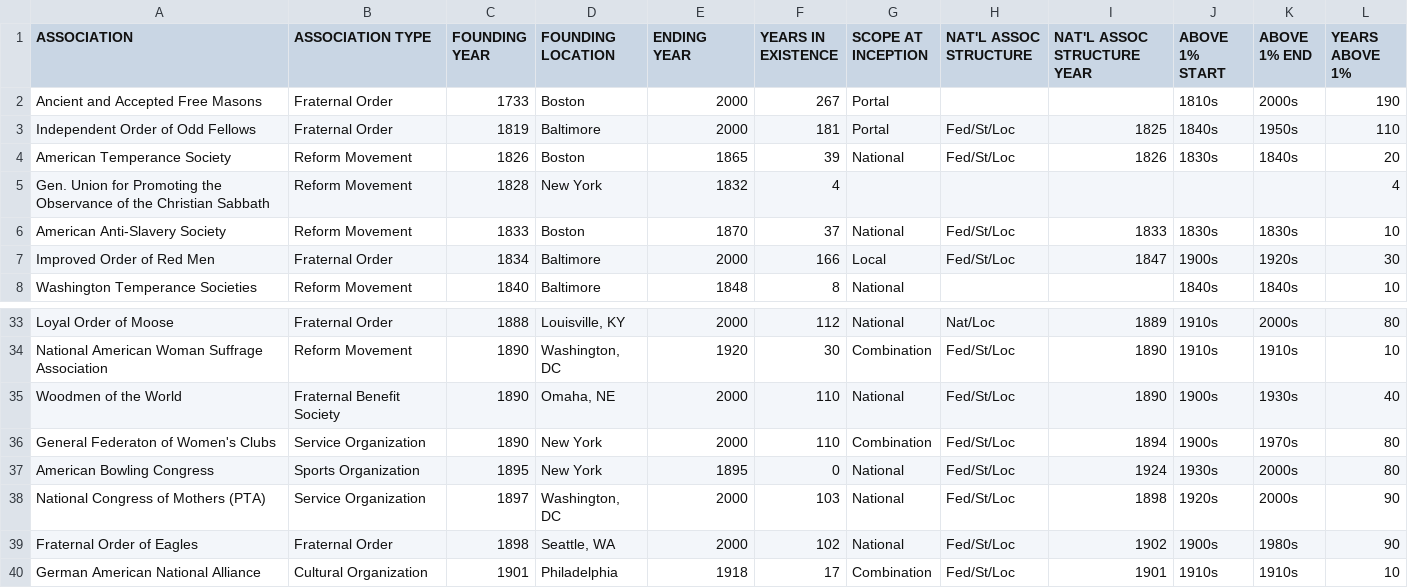
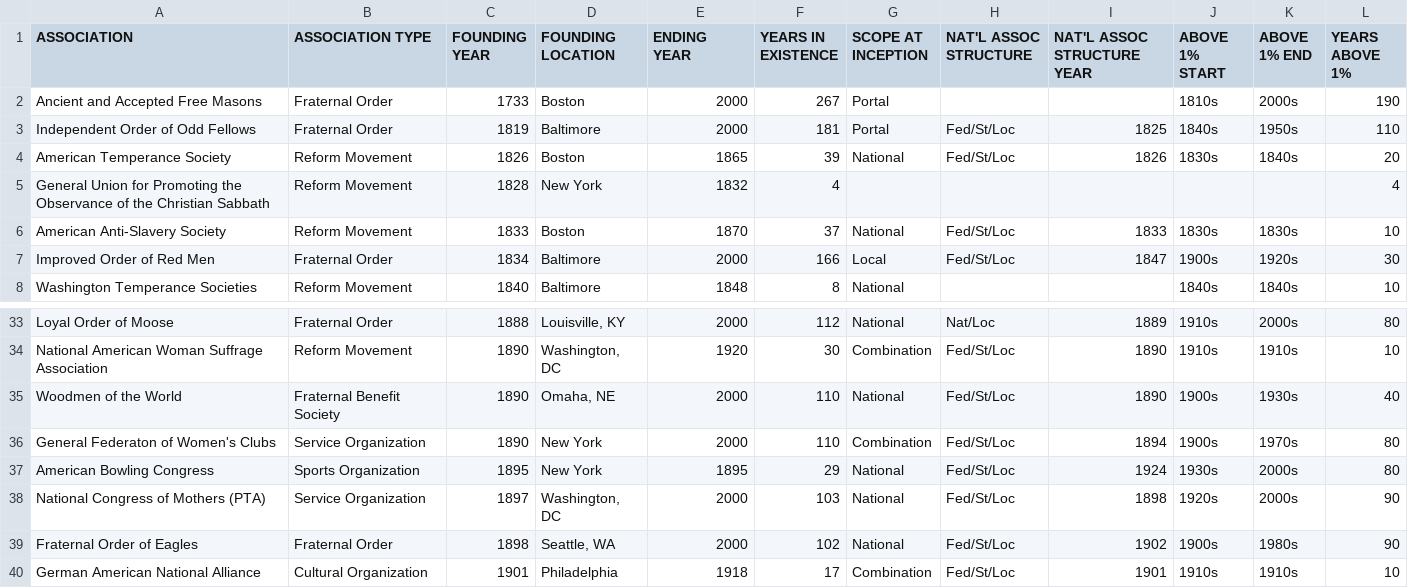
Before and after one commit to ErinNicole/ErinNicole.github.io, a CSV file: data/CivicAssocData.csv, drawn as a sheet; only a part is shown, gaps mark what is left out.

```diff
--- a/data/CivicAssocData.csv
+++ b/data/CivicAssocData.csv
@@ -4,3 +4,3 @@ Independent Order of Odd Fellows,Fraternal Order,1819,Baltimore,2000,181,Portal,
 American Temperance Society,Reform Movement,1826,Boston,1865,39,National,Fed/St/Loc,1826,1830s,1840s,20
-Gen. Union for Promoting the Observance of the Christian Sabbath,Reform Movement,1828,New York,1832,4,,,,,,4
+General Union for Promoting the Observance of the Christian Sabbath,Reform Movement,1828,New York,1832,4,,,,,,4
 American Anti-Slavery Society,Reform Movement,1833,Boston,1870,37,National,Fed/St/Loc,1833,1830s,1830s,10
@@ -36,3 +36,3 @@ Woodmen of the World,Fraternal Benefit Society,1890,"Omaha, NE",2000,110,Nationa
 General Federaton of Women's Clubs,Service Organization,1890,New York,2000,110,Combination,Fed/St/Loc,1894,1900s,1970s,80
-American Bowling Congress,Sports Organization,1895,New York,1895,0,National,Fed/St/Loc,1924,1930s,2000s,80
+American Bowling Congress,Sports Organization,1895,New York,1895,29,National,Fed/St/Loc,1924,1930s,2000s,80
 National Congress of Mothers (PTA),Service Organization,1897,"Washington, DC",2000,103,National,Fed/St/Loc,1898,1920s,2000s,90
```
Also changed, not shown: 4 other files.
